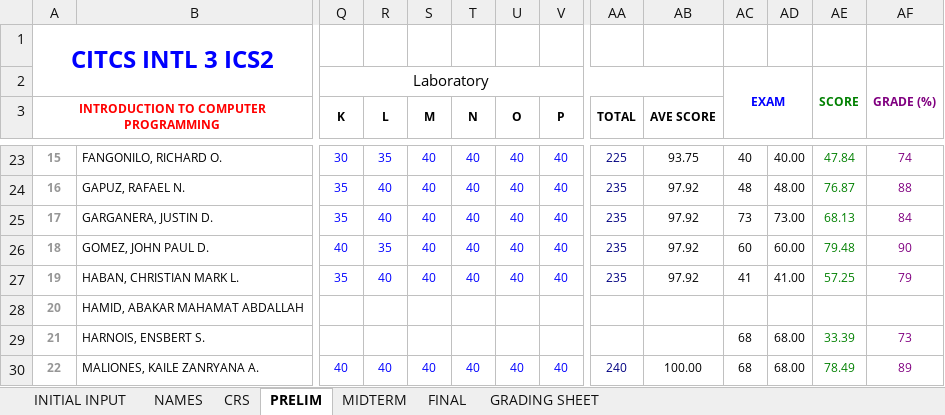
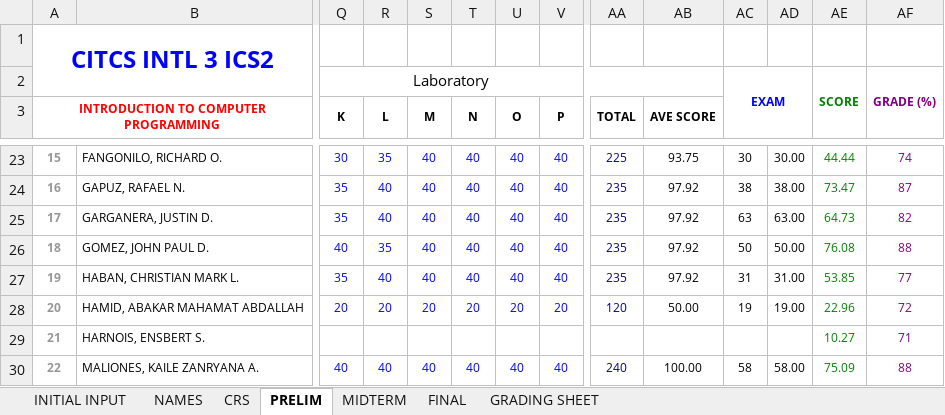
Before and after one commit to primusr/ClassRecords, an Excel workbook: 2T1617CR/2T1617 - CITCS-ICS2-CITCS INTL 3.xlsx, sheet PRELIM, drawn as a sheet; only a part is shown, gaps mark what is left out; values as stored, in another font and other column widths than the file's, no borders; removed rows and columns are numbered as before the commit, all else as after; rows hold the shown columns only; the diff covers the shown part only; the diff names each change by its address in the sheet, - before the commit and + after, or states it on an @@ line.

```diff
--- a/2T1617CR/2T1617 - CITCS-ICS2-CITCS INTL 3.xlsx (sheet PRELIM)
+++ b/2T1617CR/2T1617 - CITCS-ICS2-CITCS INTL 3.xlsx (sheet PRELIM)
-AC23: 40
+AC23: 30
-AD23: 40.00
+AD23: 30.00
-AE23: 47.84
+AE23: 44.44
-AC24: 48
+AC24: 38
-AD24: 48.00
+AD24: 38.00
-AE24: 76.87
+AE24: 73.47
-AF24: 88
+AF24: 87
-AC25: 73
+AC25: 63
-AD25: 73.00
+AD25: 63.00
-AE25: 68.13
+AE25: 64.73
-AF25: 84
+AF25: 82
-AC26: 60
+AC26: 50
-AD26: 60.00
+AD26: 50.00
-AE26: 79.48
+AE26: 76.08
-AF26: 90
+AF26: 88
-AC27: 41
+AC27: 31
-AD27: 41.00
+AD27: 31.00
-AE27: 57.25
+AE27: 53.85
-AF27: 79
+AF27: 77
-row 28: 20 | HAMID, ABAKAR MAHAMAT ABDALLAH
+row 28: 20 | HAMID, ABAKAR MAHAMAT ABDALLAH | 20 | 20 | 20 | 20 | 20 | 20 | 120 | 50.00 | 19 | 19.00 | 22.96 | 72
-AC29: 68
+AC29: (empty)
-AD29: 68.00
+AD29: (empty)
-AE29: 33.39
+AE29: 10.27
-AF29: 73
+AF29: 71
-AC30: 68
+AC30: 58
-AD30: 68.00
+AD30: 58.00
-AE30: 78.49
+AE30: 75.09
-AF30: 89
+AF30: 88
```
Also changed, not shown: 86 edited cells elsewhere in this sheet, sheet MIDTERM, sheet CRS, sheet GRADING SHEET.
